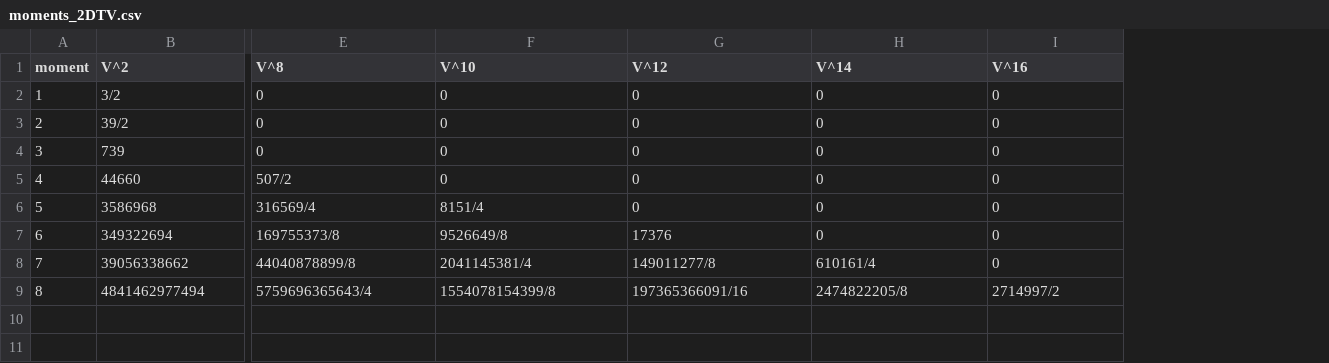
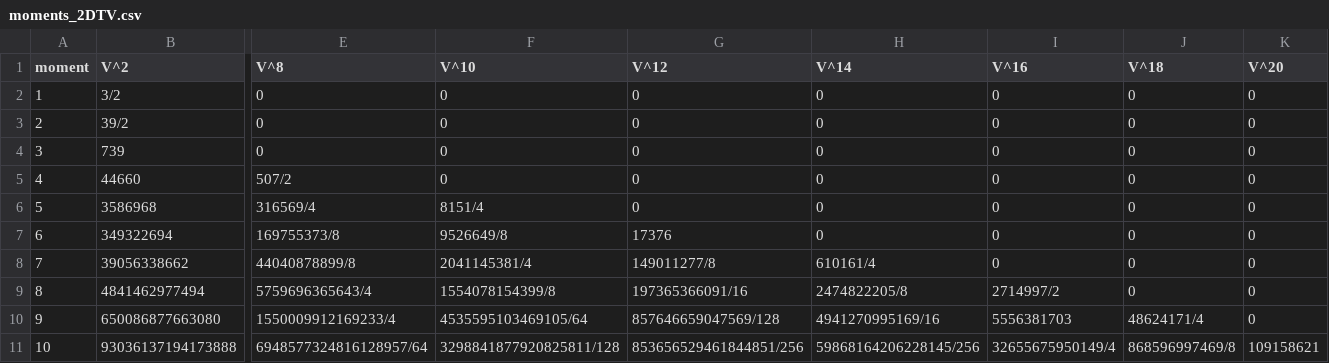
Before and after one commit to ns1gn/symbolic-moments-tV-Hubbard, a CSV file: CSV/moments_2DTV.csv, drawn as a sheet; only a part is shown, gaps mark what is left out; rows hold the shown columns only; the diff names each change by its address in the sheet, - before the commit and + after, or states it on an @@ line.

Commit message:
Add files via upload

```diff
--- a/CSV/moments_2DTV.csv
+++ b/CSV/moments_2DTV.csv
+column J (V^18), rows 2-9: all 0
+column K (V^20), rows 2-9: all 0
+row 10: 9 | 650086877663080 | 1550009912169233/4 | 4535595103469105/64 | 857646659047569/128 | 4941270995169/16 | 5556381703 | 48624171/4 | 0
+row 11: 10 | 93036137194173888 | 6948577324816128957/64 | 3298841877920825811/128 | 853656529461844851/256 | 59868164206228145/256 | 32655675950149/4 | 868596997469/8 | 109158621
```
